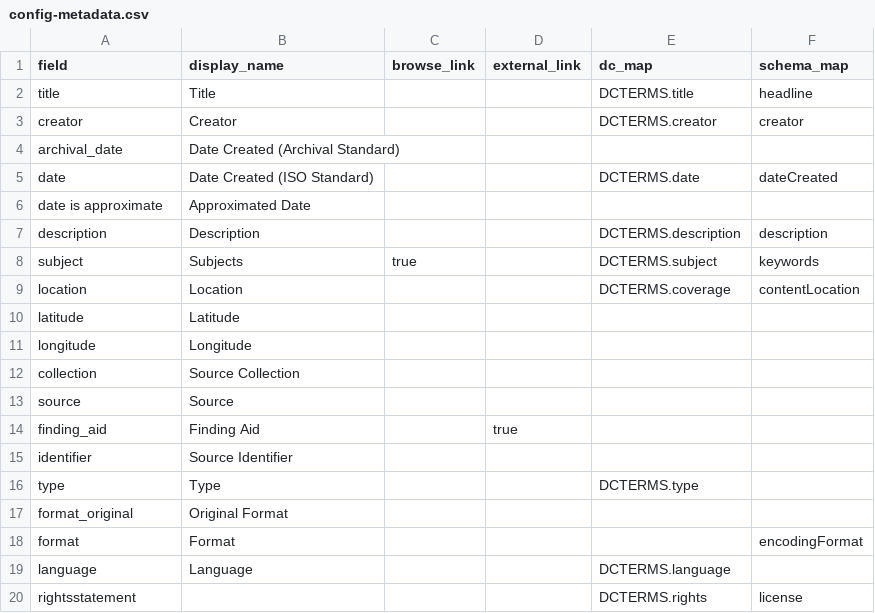
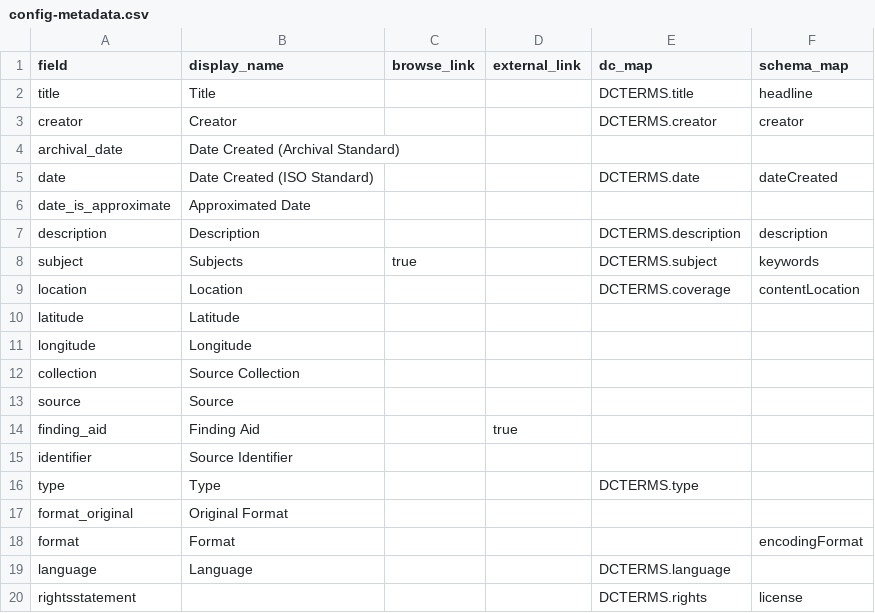
Before and after one commit to uidaholib/base-digital-collections-template, a CSV file: _data/config-metadata.csv, drawn as a sheet.

Commit message:
fix metadata field names

```diff
--- a/_data/config-metadata.csv
+++ b/_data/config-metadata.csv
@@ -5,3 +5,3 @@ archival_date,Date Created (Archival Standard)
 date,Date Created (ISO Standard),,,DCTERMS.date,dateCreated
-date is approximate,Approximated Date
+date_is_approximate,Approximated Date
 description,Description,,,DCTERMS.description,description
```
Also changed, not shown: _data/iddings.csv.
